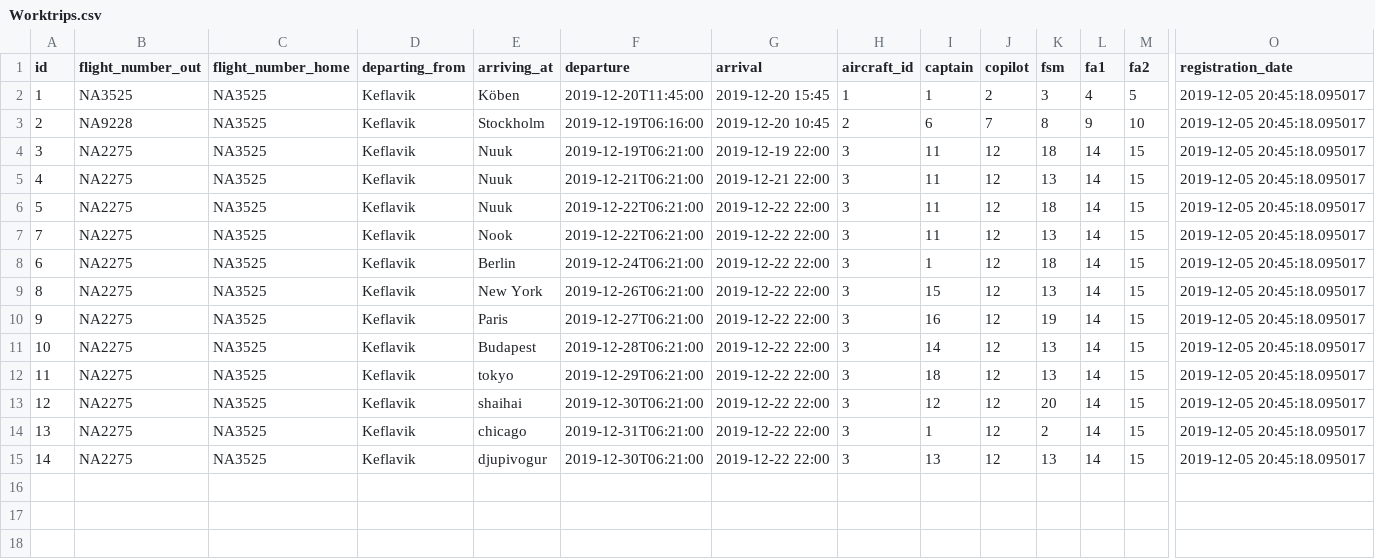
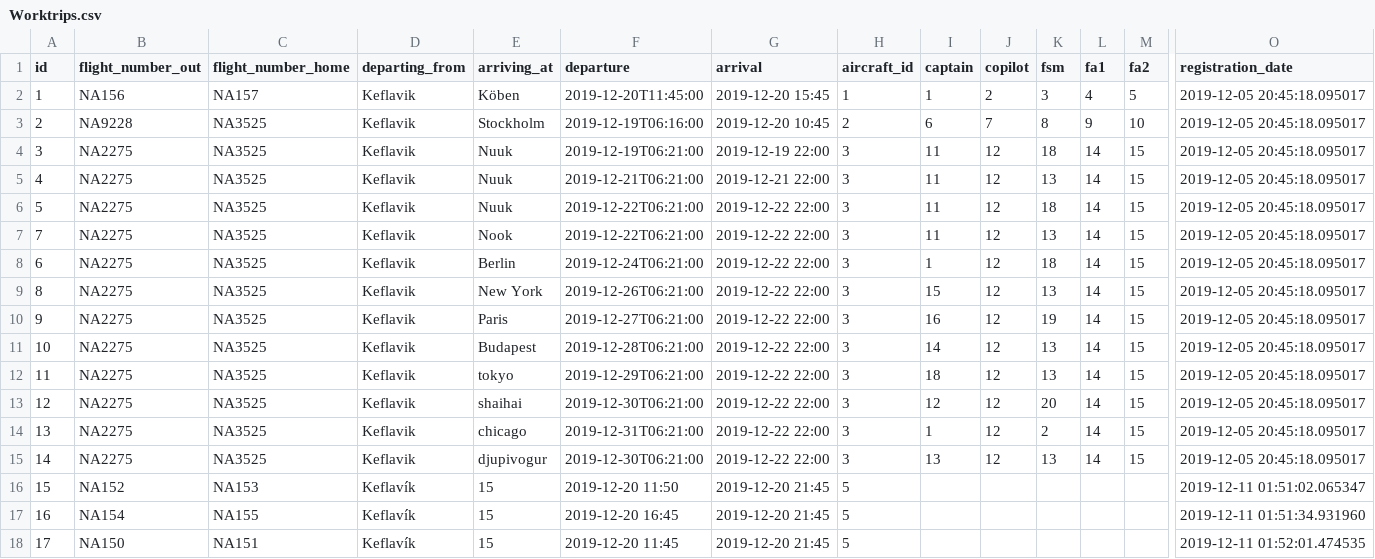
Before and after one commit to heidars19/3ja-vikna-verkefni, a CSV file: program_code/Data/Worktrips.csv, drawn as a sheet; only a part is shown, gaps mark what is left out; rows hold the shown columns only; the diff names each change by its address in the sheet, - before the commit and + after, or states it on an @@ line.

Commit message:
Major DATA_API encapsulation

```diff
--- a/program_code/Data/Worktrips.csv
+++ b/program_code/Data/Worktrips.csv
-B2 (flight_number_out): NA3525
+B2 (flight_number_out): NA156
-C2 (flight_number_home): NA3525
+C2 (flight_number_home): NA157
+row 16: 15 | NA152 | NA153 | Keflavík | 15 | 2019-12-20 11:50 | 2019-12-20 21:45 | 5 |  |  |  |  |  | 2019-12-11 01:51:02.065347
+row 17: 16 | NA154 | NA155 | Keflavík | 15 | 2019-12-20 16:45 | 2019-12-20 21:45 | 5 |  |  |  |  |  | 2019-12-11 01:51:34.931960
+row 18: 17 | NA150 | NA151 | Keflavík | 15 | 2019-12-20 11:45 | 2019-12-20 21:45 | 5 |  |  |  |  |  | 2019-12-11 01:52:01.474535
```
Also changed, not shown: program_code/Data/Airplane.csv, 5 other files.
